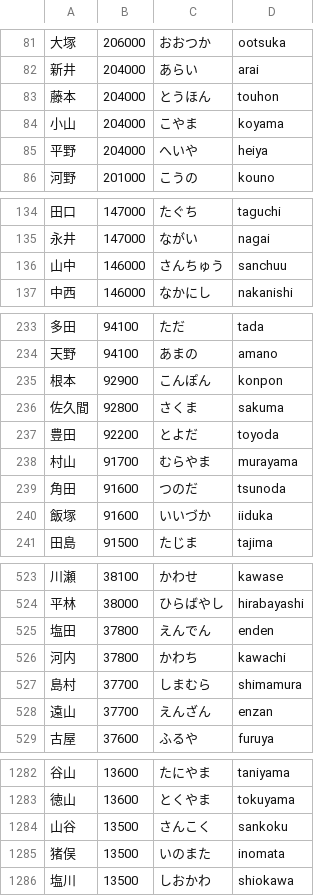
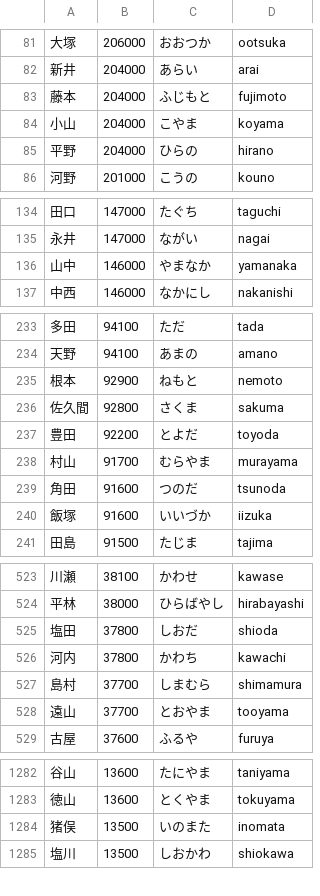
Before and after one commit to shuheilocale/japanese-personal-name-dataset, a CSV file: japanese_personal_name_dataset/dataset/last_name_org.csv, drawn as a sheet; only a part is shown, gaps mark what is left out; the diff covers the shown part only.

```diff
--- a/japanese_personal_name_dataset/dataset/last_name_org.csv
+++ b/japanese_personal_name_dataset/dataset/last_name_org.csv
@@ -82,5 +82,5 @@
 新井,204000,あらい,arai
-藤本,204000,とうほん,touhon
+藤本,204000,ふじもと,fujimoto
 小山,204000,こやま,koyama
-平野,204000,へいや,heiya
+平野,204000,ひらの,hirano
 河野,201000,こうの,kouno
@@ -135,3 +135,3 @@
 永井,147000,ながい,nagai
-山中,146000,さんちゅう,sanchuu
+山中,146000,やまなか,yamanaka
 中西,146000,なかにし,nakanishi
@@ -234,3 +234,3 @@
 天野,94100,あまの,amano
-根本,92900,こんぽん,konpon
+根本,92900,ねもと,nemoto
 佐久間,92800,さくま,sakuma
@@ -239,3 +239,3 @@
 角田,91600,つのだ,tsunoda
-飯塚,91600,いいづか,iiduka
+飯塚,91600,いいづか,iizuka
 田島,91500,たじま,tajima
@@ -524,6 +524,6 @@
 平林,38000,ひらばやし,hirabayashi
-塩田,37800,えんでん,enden
+塩田,37800,しおだ,shioda
 河内,37800,かわち,kawachi
 島村,37700,しまむら,shimamura
-遠山,37700,えんざん,enzan
+遠山,37700,とおやま,tooyama
 古屋,37600,ふるや,furuya
@@ -1283,3 +1283,2 @@
 徳山,13600,とくやま,tokuyama
-山谷,13500,さんこく,sankoku
 猪俣,13500,いのまた,inomata
```
Also changed, not shown: 31 edited cells elsewhere in this file, japanese_personal_name_dataset/dataset/first_name_man_opti.csv, japanese_personal_name_dataset/dataset/first_name_man_org.csv, 12 other files.
